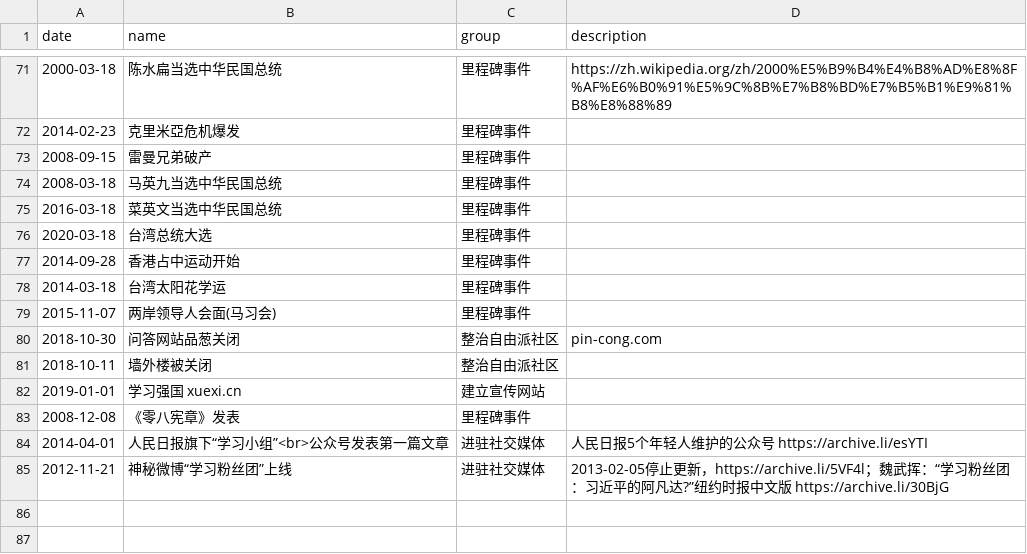
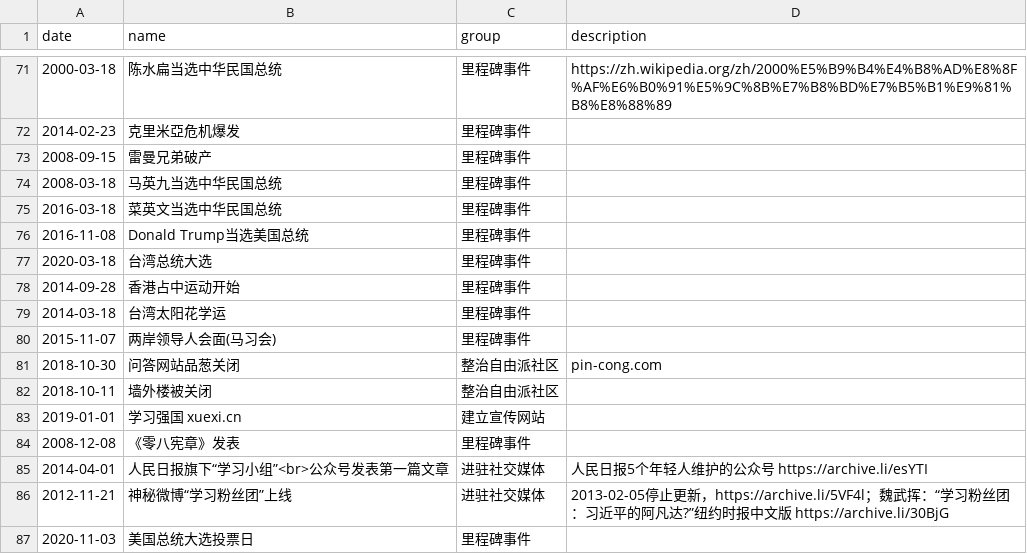
Before and after one commit to chinatimeline/data, a CSV file: ideology/CCP_Ideology_Events.csv, drawn as a sheet; only a part is shown, gaps mark what is left out.

Commit message:
更新

```diff
--- a/ideology/CCP_Ideology_Events.csv
+++ b/ideology/CCP_Ideology_Events.csv
@@ -75,2 +75,3 @@ date,name,group,description
 2016-03-18,菜英文当选中华民国总统,里程碑事件,
+2016-11-08,Donald Trump当选美国总统,里程碑事件,
 2020-03-18,台湾总统大选,里程碑事件,
@@ -85 +86,2 @@ date,name,group,description
 2012-11-21,神秘微博“学习粉丝团”上线,进驻社交媒体,2013-02-05停止更新，https://archive.li/5VF4l；魏武挥：“学习粉丝团：习近平的阿凡达?”纽约时报中文版 https://archive.li/30BjG
+2020-11-03,美国总统大选投票日,里程碑事件,
```
